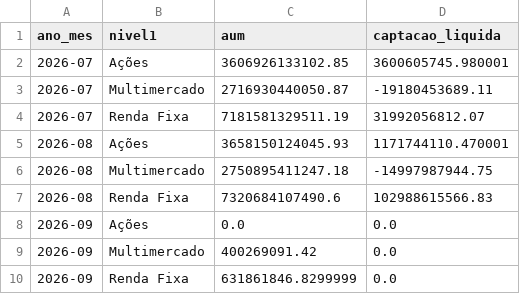
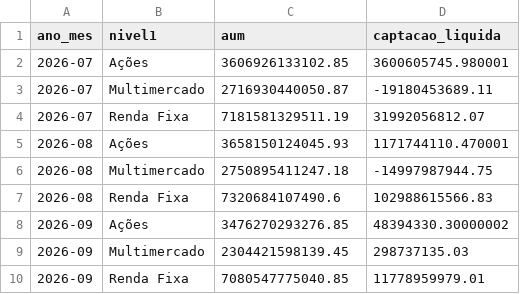
Before and after one commit to CaioLSouza/my_portfolio, a CSV file: boletim_fundos_anbima/resultados/aum_captacao_por_classe.csv, drawn as a sheet.

```diff
--- a/boletim_fundos_anbima/resultados/aum_captacao_por_classe.csv
+++ b/boletim_fundos_anbima/resultados/aum_captacao_por_classe.csv
@@ -7,4 +7,4 @@ ano_mes,nivel1,aum,captacao_liquida
 2026-08,Renda Fixa,7320684107490.6,102988615566.83
-2026-09,Ações,0.0,0.0
-2026-09,Multimercado,400269091.42,0.0
-2026-09,Renda Fixa,631861846.8299999,0.0
+2026-09,Ações,3476270293276.85,48394330.30000002
+2026-09,Multimercado,2304421598139.45,298737135.03
+2026-09,Renda Fixa,7080547775040.85,11778959979.01
```
Also changed, not shown: boletim_fundos_anbima/resultados/acoes_subclasses.csv, boletim_fundos_anbima/resultados/alocacao_relativa_por_classe.csv, 1 other file.
